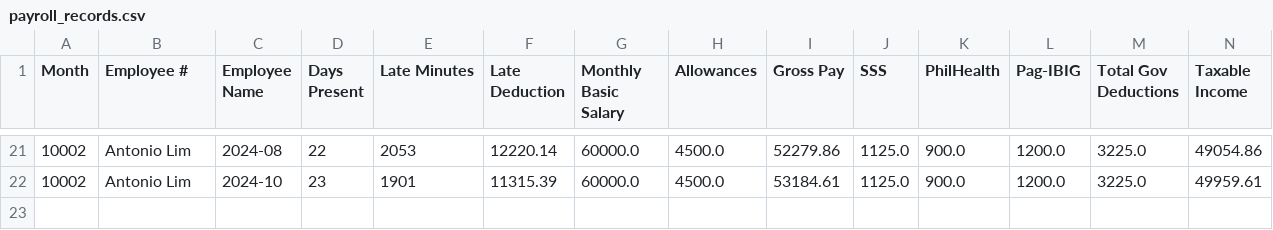
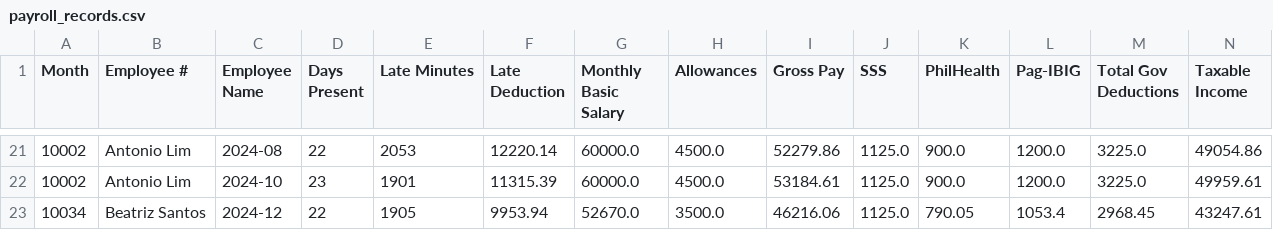
Before and after one commit to crisgeraldtan16/MotorPH_Payroll_System, a CSV file: data/payroll_records.csv, drawn as a sheet; only a part is shown, gaps mark what is left out; rows hold the shown columns only; the diff names each change by its address in the sheet, - before the commit and + after, or states it on an @@ line.

Commit message:
Add employee attendance, auto-refresh screens, and IT user account access

```diff
--- a/data/payroll_records.csv
+++ b/data/payroll_records.csv
+row 23: 10034 | Beatriz Santos | 2024-12 | 22 | 1905 | 9953.94 | 52670.0 | 3500.0 | 46216.06 | 1125.0 | 790.05 | 1053.4 | 2968.45 | 43247.61
```
Also changed, not shown: data/users.csv, 6 other files.
